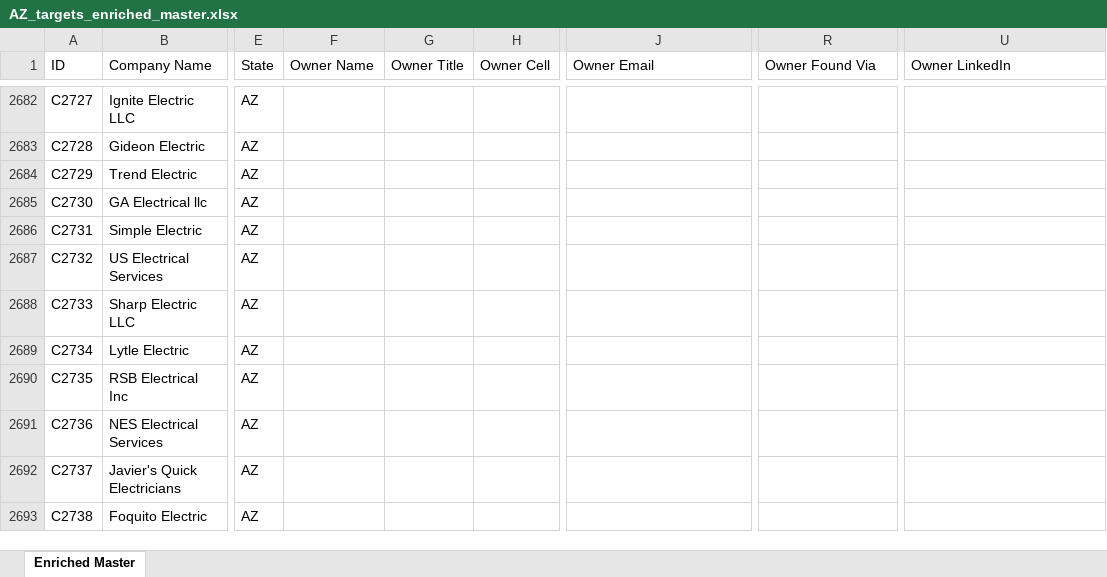
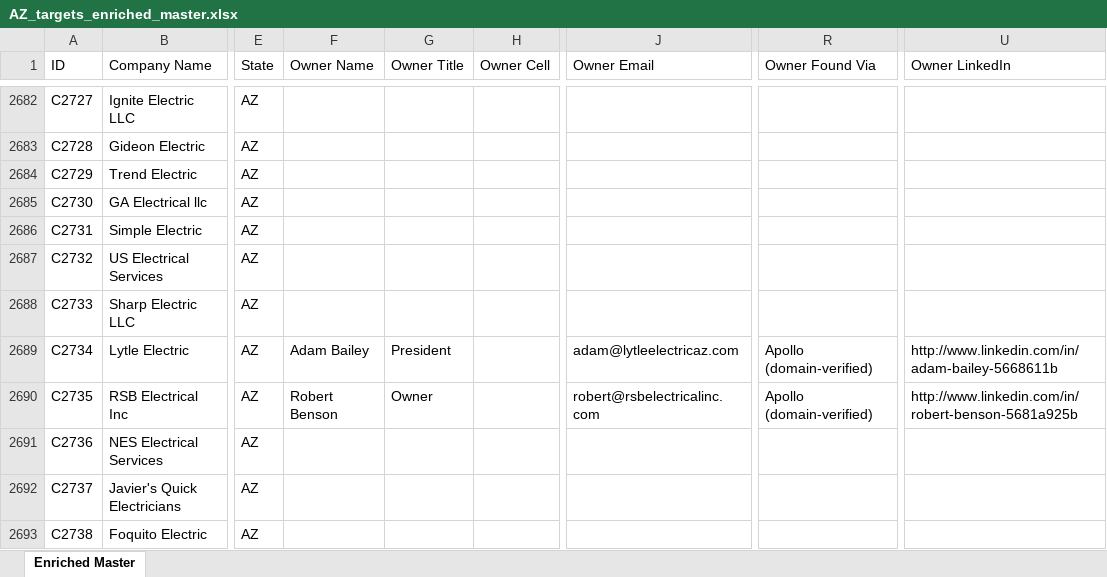
Before and after one commit to xanderwerner/HvacRollupv1, an Excel workbook: data/AZ_targets_enriched_master.xlsx, sheet Enriched Master, drawn as a sheet; only a part is shown, gaps mark what is left out; values as stored, in another font and other column widths than the file's, no borders; the diff covers the shown part only; the diff names each change by its address in the sheet, - before the commit and + after, or states it on an @@ line.

Commit message:
Apollo-only owner enrichment pass on no-owner AZ companies: 11 confirmed real owners across 8 rows, 3 wrong matches caught and excluded

```diff
--- a/data/AZ_targets_enriched_master.xlsx (sheet Enriched Master)
+++ b/data/AZ_targets_enriched_master.xlsx (sheet Enriched Master)
-F2689 (Owner Name): (empty)
+F2689 (Owner Name): Adam Bailey
-G2689 (Owner Title): (empty)
+G2689 (Owner Title): President
-J2689 (Owner Email): (empty)
+J2689 (Owner Email): adam@lytleelectricaz.com
-R2689:R2690 (Owner Found Via): (empty)
+R2689:R2690 (Owner Found Via): Apollo (domain-verified)
-U2689 (Owner LinkedIn): (empty)
+U2689 (Owner LinkedIn): http://www.linkedin.com/in/adam-bailey-5668611b
-F2690 (Owner Name): (empty)
+F2690 (Owner Name): Robert Benson
-G2690 (Owner Title): (empty)
+G2690 (Owner Title): Owner
-J2690 (Owner Email): (empty)
+J2690 (Owner Email): robert@rsbelectricalinc.com
-U2690 (Owner LinkedIn): (empty)
+U2690 (Owner LinkedIn): http://www.linkedin.com/in/robert-benson-5681a925b
```
Also changed, not shown: 34 edited cells elsewhere in this sheet, 5 other files.
